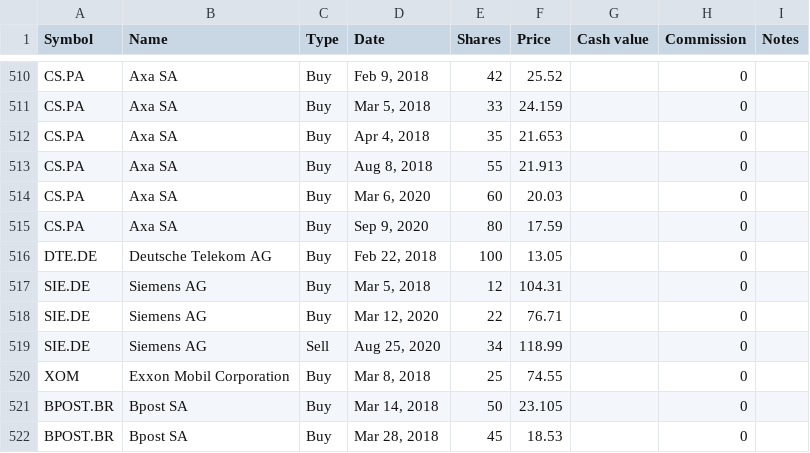
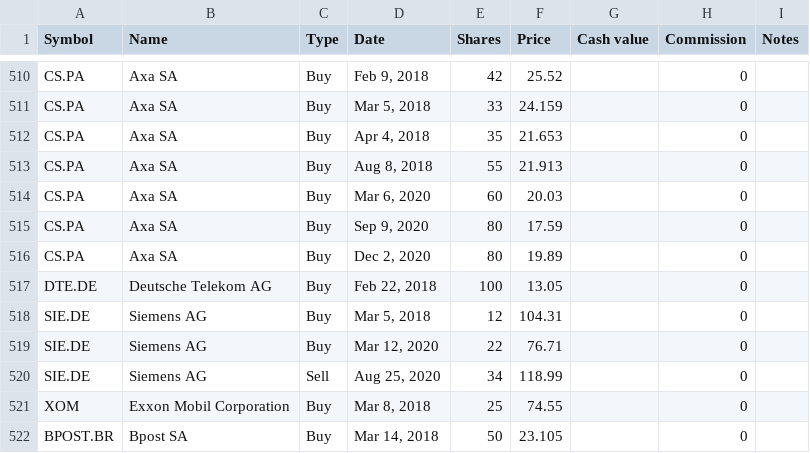
Before and after one commit to lionelschiepers/MyStock, a CSV file: MyStockWeb/Data/1.csv, drawn as a sheet; only a part is shown, gaps mark what is left out; the shorter side is filled out with more unchanged rows.

Commit message:
increased axa

```diff
--- a/MyStockWeb/Data/1.csv
+++ b/MyStockWeb/Data/1.csv
@@ -515,2 +515,3 @@ CS.PA,Axa SA,Buy,"Mar 6, 2020",60,20.03,,0,
 CS.PA,Axa SA,Buy,"Sep 9, 2020",80,17.59,,0,
+CS.PA,Axa SA,Buy,"Dec 2, 2020",80,19.89,,0,
 DTE.DE,Deutsche Telekom AG,Buy,"Feb 22, 2018",100,13.05,,0,
```
